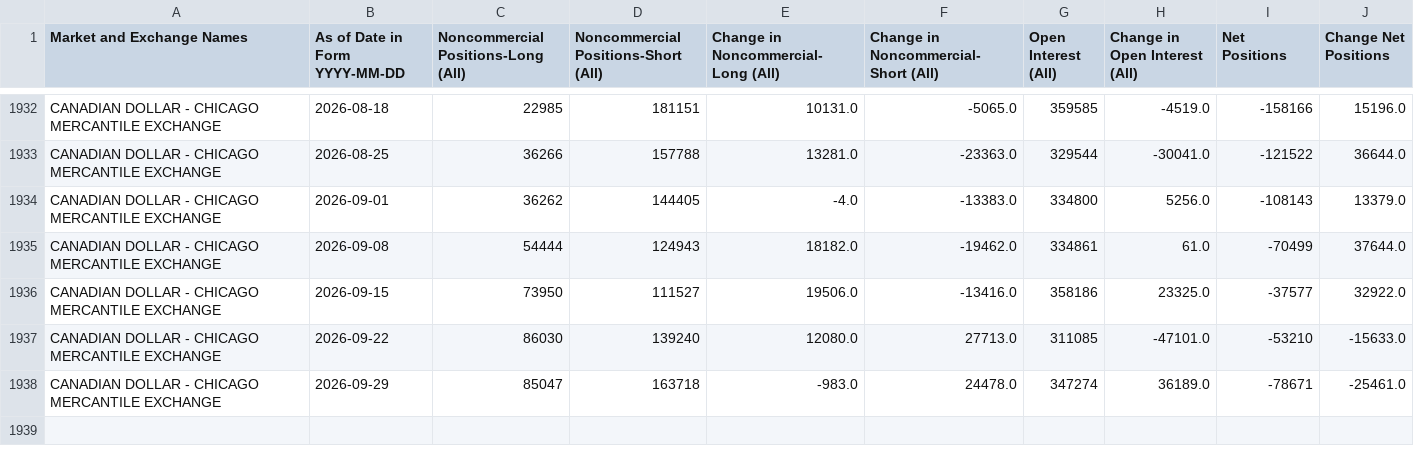
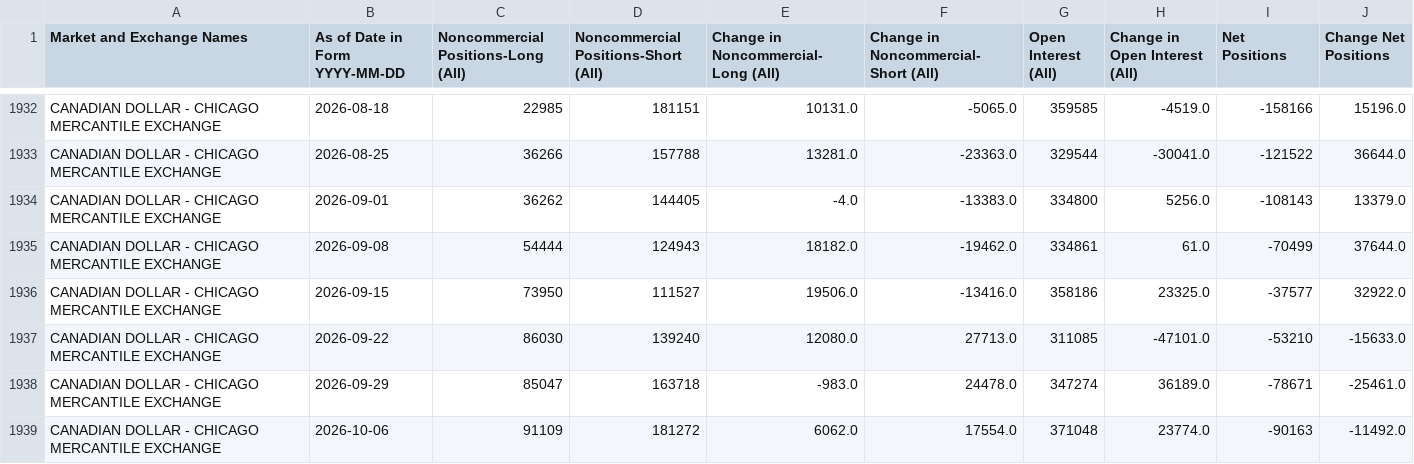
Before and after one commit to ngohamah/cftc-cot-data-extraction-pipeline, a CSV file: data/CANADIAN DOLLAR.csv, drawn as a sheet; only a part is shown, gaps mark what is left out; the diff names each change by its address in the sheet, - before the commit and + after, or states it on an @@ line.

```diff
--- a/data/CANADIAN DOLLAR.csv
+++ b/data/CANADIAN DOLLAR.csv
+row 1939: CANADIAN DOLLAR - CHICAGO MERCANTILE EXCHANGE | 2026-10-06 | 91109 | 181272 | 6062.0 | 17554.0 | 371048 | 23774.0 | -90163 | -11492.0
```
Also changed, not shown: data/AUSTRALIAN.csv, data/CRUDE OIL.csv, 33 other files.
